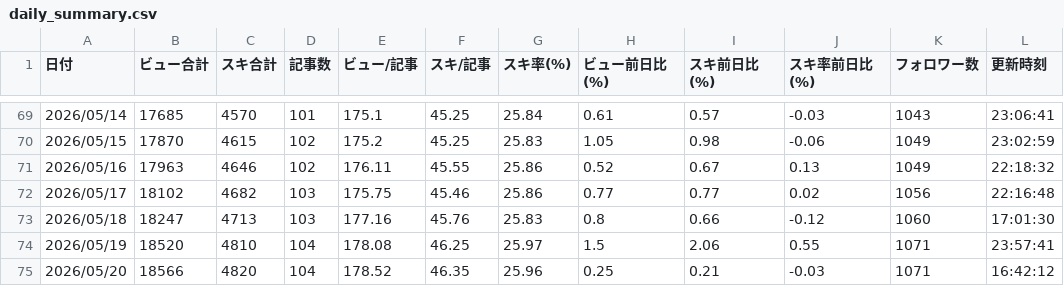
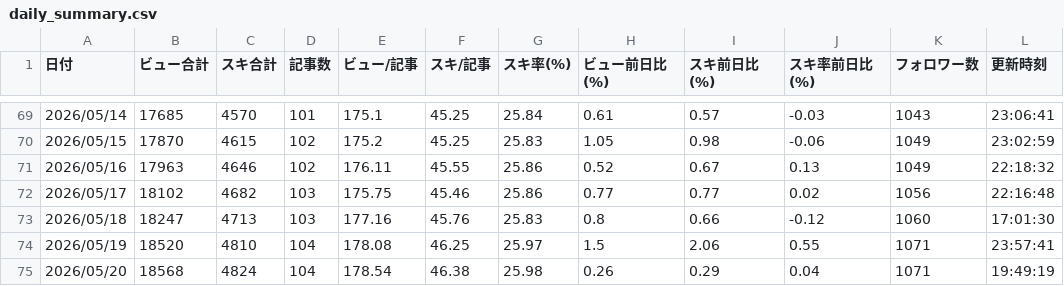
Before and after one commit to ganden0807-collab/note-stats-tracker, a CSV file: data/daily_summary.csv, drawn as a sheet; only a part is shown, gaps mark what is left out.

```diff
--- a/data/daily_summary.csv
+++ b/data/daily_summary.csv
@@ -74,2 +74,2 @@
 2026/05/19,18520,4810,104,178.08,46.25,25.97,1.5,2.06,0.55,1071,23:57:41
-2026/05/20,18566,4820,104,178.52,46.35,25.96,0.25,0.21,-0.03,1071,16:42:12
+2026/05/20,18568,4824,104,178.54,46.38,25.98,0.26,0.29,0.04,1071,19:49:19
```
Also changed, not shown: data/asset_articles.csv, data/period_ranking.csv, 2 other files.
